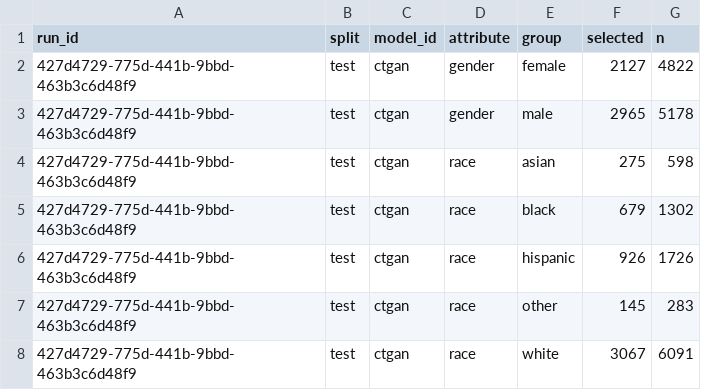
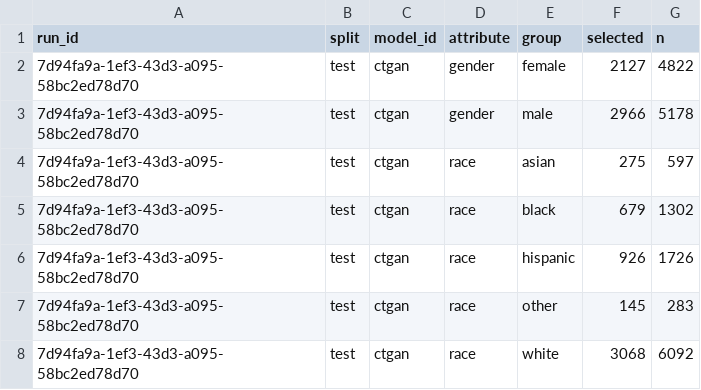
Before and after one commit to equilens-labs/fl-bsa-whitepaper, a CSV file: intake/selection_rates.csv, drawn as a sheet.

```diff
--- a/intake/selection_rates.csv
+++ b/intake/selection_rates.csv
@@ -1,8 +1,8 @@
 run_id,split,model_id,attribute,group,selected,n
-427d4729-775d-441b-9bbd-463b3c6d48f9,test,ctgan,gender,female,2127,4822
-427d4729-775d-441b-9bbd-463b3c6d48f9,test,ctgan,gender,male,2965,5178
-427d4729-775d-441b-9bbd-463b3c6d48f9,test,ctgan,race,asian,275,598
-427d4729-775d-441b-9bbd-463b3c6d48f9,test,ctgan,race,black,679,1302
-427d4729-775d-441b-9bbd-463b3c6d48f9,test,ctgan,race,hispanic,926,1726
-427d4729-775d-441b-9bbd-463b3c6d48f9,test,ctgan,race,other,145,283
-427d4729-775d-441b-9bbd-463b3c6d48f9,test,ctgan,race,white,3067,6091
+7d94fa9a-1ef3-43d3-a095-58bc2ed78d70,test,ctgan,gender,female,2127,4822
+7d94fa9a-1ef3-43d3-a095-58bc2ed78d70,test,ctgan,gender,male,2966,5178
+7d94fa9a-1ef3-43d3-a095-58bc2ed78d70,test,ctgan,race,asian,275,597
+7d94fa9a-1ef3-43d3-a095-58bc2ed78d70,test,ctgan,race,black,679,1302
+7d94fa9a-1ef3-43d3-a095-58bc2ed78d70,test,ctgan,race,hispanic,926,1726
+7d94fa9a-1ef3-43d3-a095-58bc2ed78d70,test,ctgan,race,other,145,283
+7d94fa9a-1ef3-43d3-a095-58bc2ed78d70,test,ctgan,race,white,3068,6092
```
Also changed, not shown: intake/group_confusion.csv, intake/metrics_long.csv, 51 other files.
